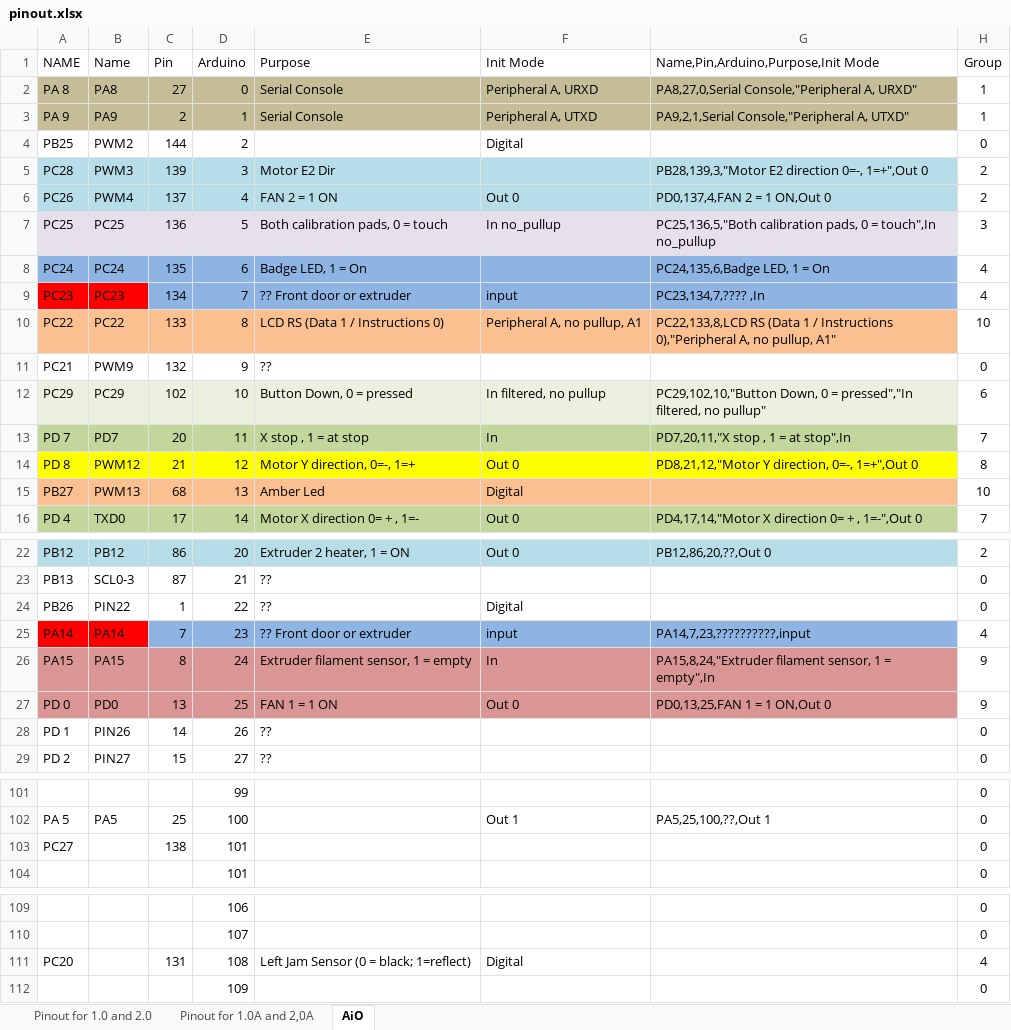
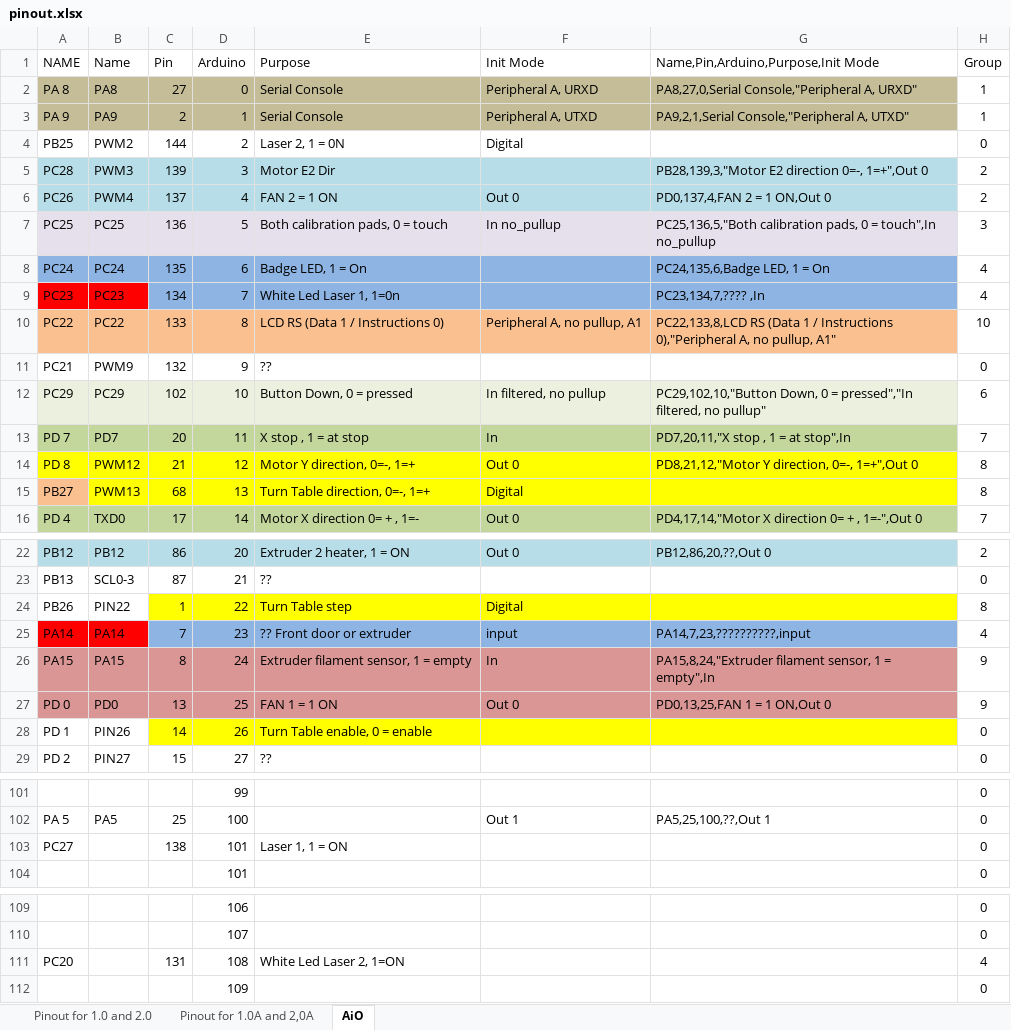
Before and after one commit to luc-github/Repetier-Firmware-4-Davinci, an Excel workbook: pinout.xlsx, sheet AiO, drawn as a sheet; only a part is shown, gaps mark what is left out; values as stored, in another font and other column widths than the file's, no borders; the diff names each change by its address in the sheet, - before the commit and + after, or states it on an @@ line.

Commit message:
Add pins for Lasers / calibration leds/ turntable
Thanks @zeus10

```diff
--- a/pinout.xlsx (sheet AiO)
+++ b/pinout.xlsx (sheet AiO)
-E4 (Purpose): (empty)
+E4 (Purpose): Laser 2, 1 = 0N
-E9 (Purpose): ?? Front door or extruder
+E9 (Purpose): White Led Laser 1, 1=0n
-F9 (Init Mode): input
+F9 (Init Mode): (empty)
-B15:G15 fill: #FAC090
+B15:G15 fill: #FFFF00
-E15 (Purpose): Amber Led
+E15 (Purpose): Turn Table direction, 0=-, 1=+
-H15 (Group): 10
+H15 (Group): 8
-C24:G24 fill: none
+C24:G24 fill: #FFFF00
-E24 (Purpose): ??
+E24 (Purpose): Turn Table step
-H24 (Group): 0
+H24 (Group): 8
-C28:G28 fill: none
+C28:G28 fill: #FFFF00
-E28 (Purpose): ??
+E28 (Purpose): Turn Table enable, 0 = enable
-E103 (Purpose): (empty)
+E103 (Purpose): Laser 1, 1 = ON
-E111 (Purpose): Left Jam Sensor (0 = black; 1=reflect)
+E111 (Purpose): White Led Laser 2, 1=ON
-F111 (Init Mode): Digital
+F111 (Init Mode): (empty)
```
Also changed, not shown: 3 other files.
